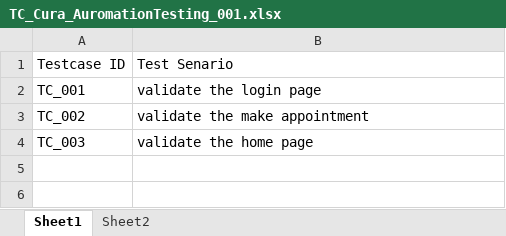
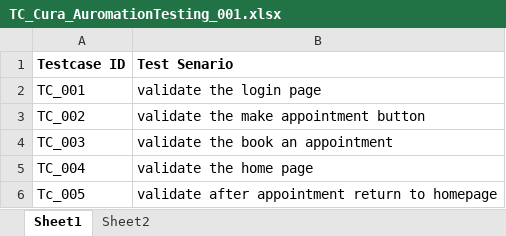
Before and after one commit to smartinternz02/SI-GuidedProject-712375-1706012442, an Excel workbook: TC_Cura_AuromationTesting_001.xlsx, sheet Sheet1, drawn as a sheet; values as stored, in another font and other column widths than the file's, no borders; the diff names each change by its address in the sheet, - before the commit and + after, or states it on an @@ line.

```diff
--- a/TC_Cura_AuromationTesting_001.xlsx (sheet Sheet1)
+++ b/TC_Cura_AuromationTesting_001.xlsx (sheet Sheet1)
-A1:B1 bold: off
+A1:B1 bold: on
-B3 (Test Senario): validate the make appointment
+B3 (Test Senario): validate the make appointment button
-B4 (Test Senario): validate the home page
+B4 (Test Senario): validate the book an appointment
+row 5: TC_004 | validate the home page
+row 6: Tc_005 | validate after appointment return to homepage
```
Also changed, not shown: sheet Sheet2, Cura_AutomationTesting_TestSenatios_001.xlsx, TC_input_001.xlsx, 5 other files.
